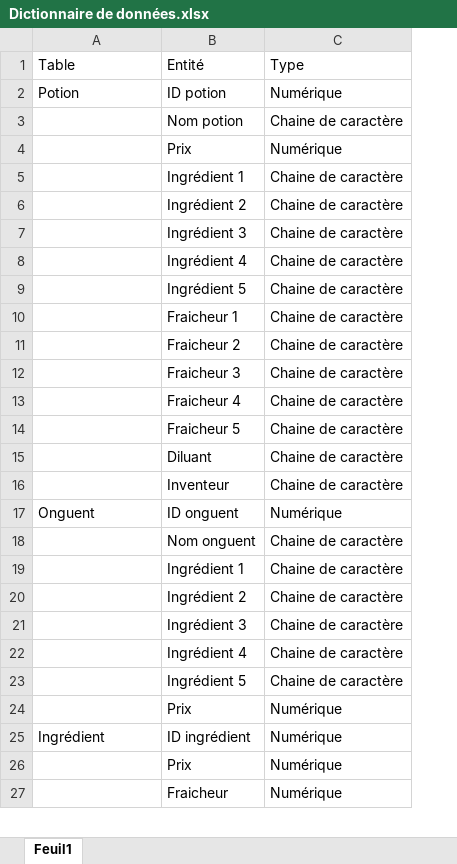
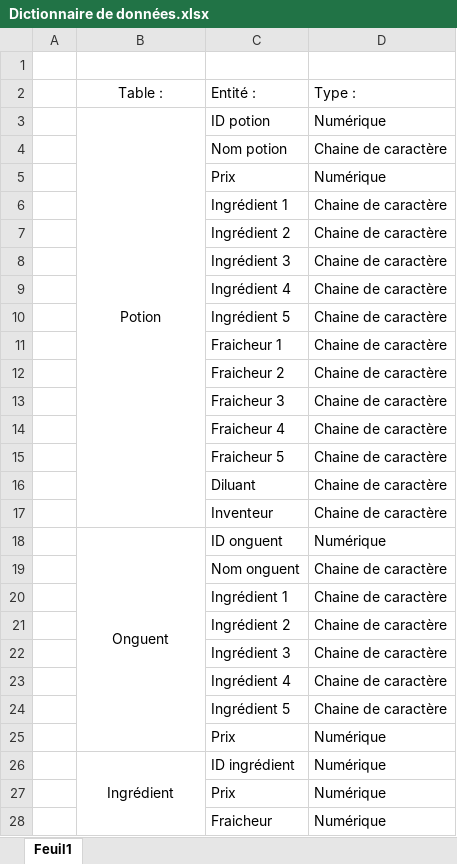
Before and after one commit to Efiria/GiselleMagicArts, an Excel workbook: Analyse/Dictionnaire de données.xlsx, sheet Feuil1, drawn as a sheet; only a part is shown; values as stored, in another font and other column widths than the file's, no borders; addresses are those after the commit; the diff covers the shown part only; the diff names each change by its address in the sheet, - before the commit and + after, or states it on an @@ line.

```diff
--- a/Analyse/Dictionnaire de données.xlsx (sheet Feuil1)
+++ b/Analyse/Dictionnaire de données.xlsx (sheet Feuil1)
+column A, empty
-row 1: Table | Entité | Type
+row 1: (empty)
+row 2:  | Table : | Entité : | Type :
-B3 alignment: left
+B3 alignment: center
+B3:B17 merged
-B18 alignment: left
+B18 alignment: center
+B18:B25 merged
-B26 alignment: left
+B26 alignment: center
+B26:B29 merged
```
Also changed, not shown: 12 added rows, 4 edited cells, cell formats and merged cells elsewhere in this sheet, Dépendance Fonctionnel.xlsx.
